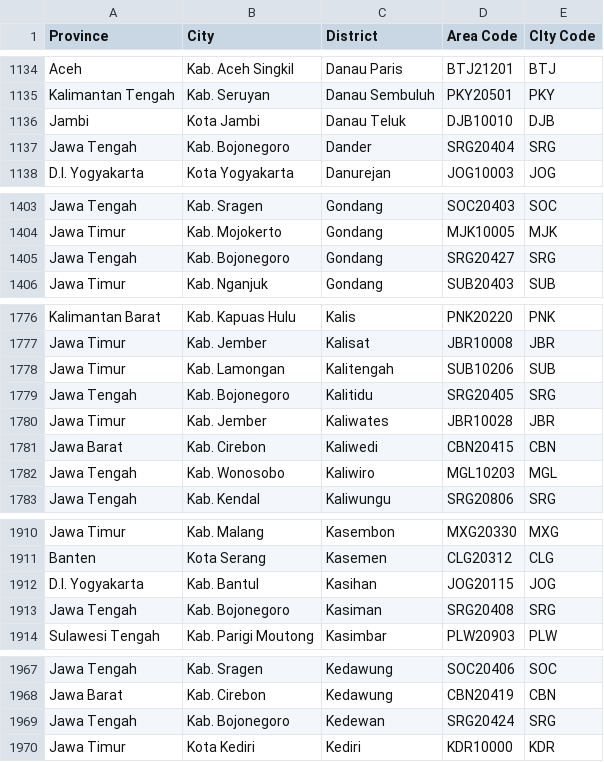
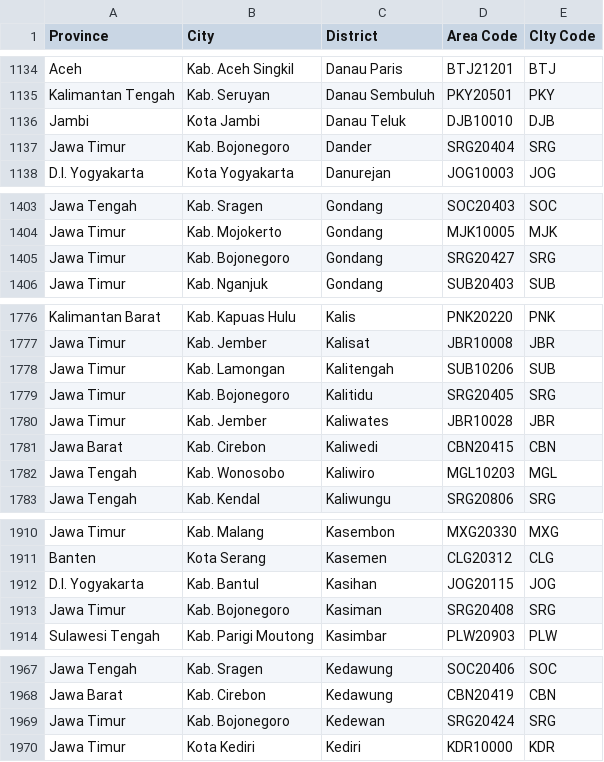
Before and after one commit to soluvas/soluvas-framework, a CSV file: geo/src/main/resources/org/soluvas/geo/districts_ID_jne_2016-04.csv, drawn as a sheet; only a part is shown, gaps mark what is left out; the diff covers the shown part only.

Commit message:
ganti bojonegoro ke jawa timur

```diff
--- a/geo/src/main/resources/org/soluvas/geo/districts_ID_jne_2016-04.csv
+++ b/geo/src/main/resources/org/soluvas/geo/districts_ID_jne_2016-04.csv
@@ -1136,3 +1136,3 @@ Kalimantan Tengah	Kab. Seruyan	Danau Sembuluh	PKY20501	PKY
 Jambi	Kota Jambi	Danau Teluk	DJB10010	DJB
-Jawa Tengah	Kab. Bojonegoro	Dander	SRG20404	SRG
+Jawa Timur	Kab. Bojonegoro	Dander	SRG20404	SRG
 D.I. Yogyakarta	Kota Yogyakarta	Danurejan	JOG10003	JOG
@@ -1404,3 +1404,3 @@ Jawa Tengah	Kab. Sragen	Gondang	SOC20403	SOC
 Jawa Timur	Kab. Mojokerto	Gondang	MJK10005	MJK
-Jawa Tengah	Kab. Bojonegoro	Gondang	SRG20427	SRG
+Jawa Timur	Kab. Bojonegoro	Gondang	SRG20427	SRG
 Jawa Timur	Kab. Nganjuk	Gondang	SUB20403	SUB
@@ -1778,3 +1778,3 @@ Jawa Timur	Kab. Jember	Kalisat	JBR10008	JBR
 Jawa Timur	Kab. Lamongan	Kalitengah	SUB10206	SUB
-Jawa Tengah	Kab. Bojonegoro	Kalitidu	SRG20405	SRG
+Jawa Timur	Kab. Bojonegoro	Kalitidu	SRG20405	SRG
 Jawa Timur	Kab. Jember	Kaliwates	JBR10028	JBR
@@ -1912,3 +1912,3 @@ Banten	Kota Serang	Kasemen	CLG20312	CLG
 D.I. Yogyakarta	Kab. Bantul	Kasihan	JOG20115	JOG
-Jawa Tengah	Kab. Bojonegoro	Kasiman	SRG20408	SRG
+Jawa Timur	Kab. Bojonegoro	Kasiman	SRG20408	SRG
 Sulawesi Tengah	Kab. Parigi Moutong	Kasimbar	PLW20903	PLW
@@ -1968,3 +1968,3 @@ Jawa Tengah	Kab. Sragen	Kedawung	SOC20406	SOC
 Jawa Barat	Kab. Cirebon	Kedawung	CBN20419	CBN
-Jawa Tengah	Kab. Bojonegoro	Kedewan	SRG20424	SRG
+Jawa Timur	Kab. Bojonegoro	Kedewan	SRG20424	SRG
 Jawa Timur	Kota Kediri	Kediri	KDR10000	KDR
```
Also changed, not shown: 22 edited cells elsewhere in this file.
